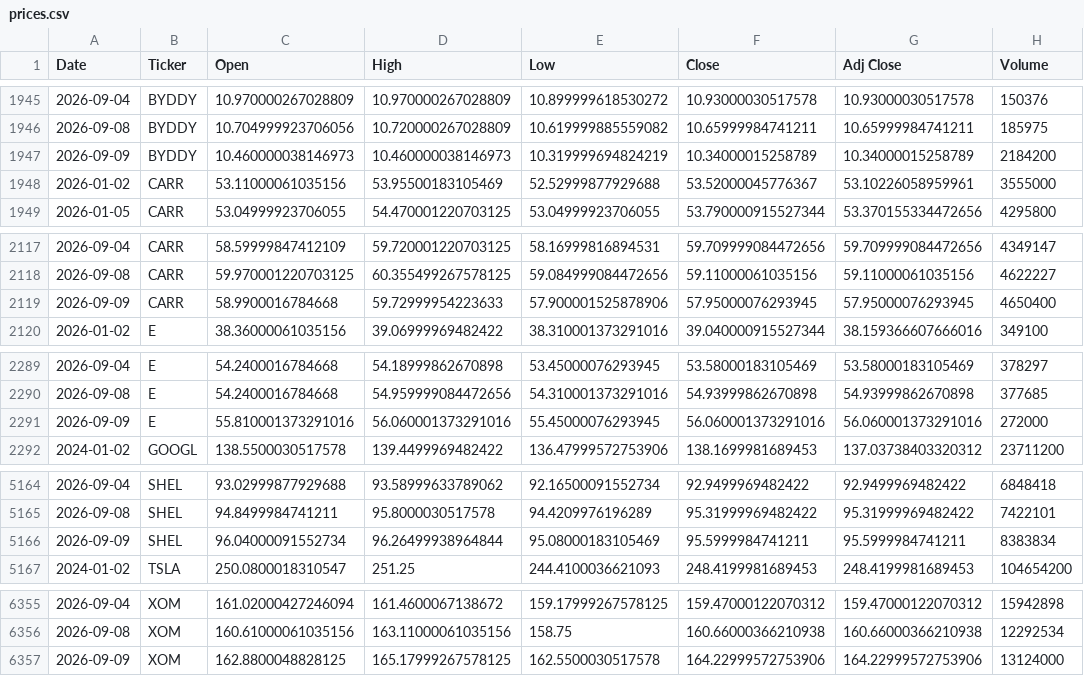
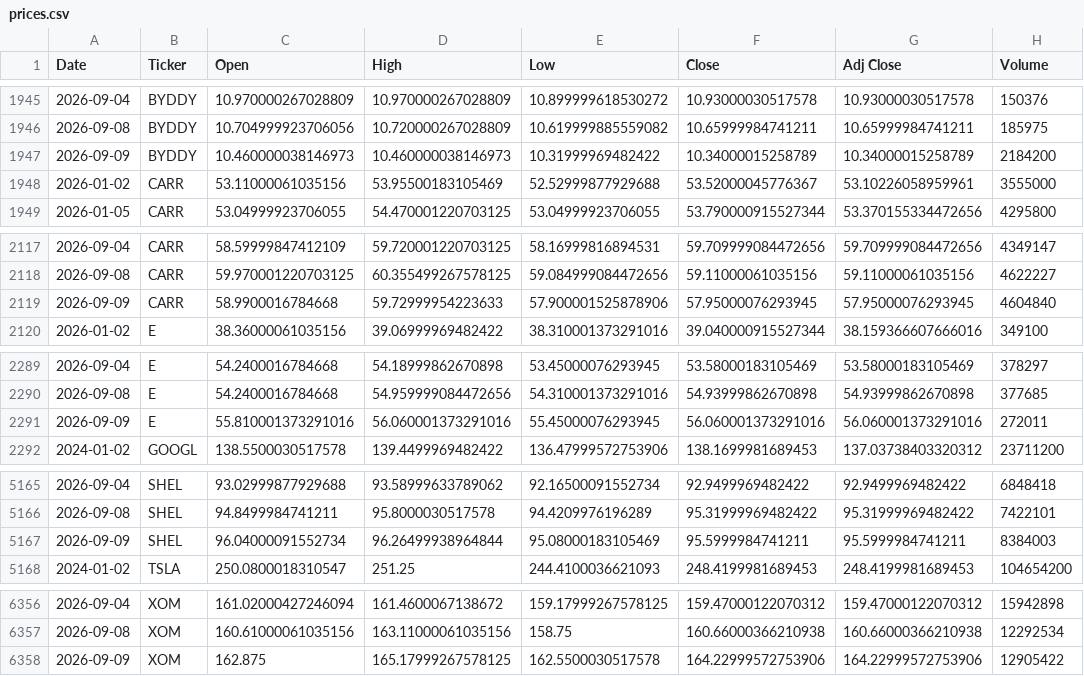
Before and after one commit to icengel91/WebMiningProject, a CSV file: data/raw/prices/prices.csv, drawn as a sheet; only a part is shown, gaps mark what is left out; the diff covers the shown part only.

```diff
--- a/data/raw/prices/prices.csv
+++ b/data/raw/prices/prices.csv
@@ -1946,3 +1946,3 @@ Date,Ticker,Open,High,Low,Close,Adj Close,Volume
 2026-09-08,BYDDY,10.704999923706056,10.720000267028809,10.619999885559082,10.65999984741211,10.65999984741211,185975
-2026-09-09,BYDDY,10.460000038146973,10.460000038146973,10.319999694824219,10.34000015258789,10.34000015258789,2184200
+2026-09-09,BYDDY,10.460000038146973,10.460000038146973,10.31999969482422,10.34000015258789,10.34000015258789,2184200
 2026-01-02,CARR,53.11000061035156,53.95500183105469,52.52999877929688,53.52000045776367,53.10226058959961,3555000
@@ -2118,3 +2118,3 @@ Date,Ticker,Open,High,Low,Close,Adj Close,Volume
 2026-09-08,CARR,59.970001220703125,60.355499267578125,59.084999084472656,59.11000061035156,59.11000061035156,4622227
-2026-09-09,CARR,58.9900016784668,59.72999954223633,57.900001525878906,57.95000076293945,57.95000076293945,4650400
+2026-09-09,CARR,58.9900016784668,59.72999954223633,57.900001525878906,57.95000076293945,57.95000076293945,4604840
 2026-01-02,E,38.36000061035156,39.06999969482422,38.310001373291016,39.040000915527344,38.159366607666016,349100
@@ -2290,3 +2290,3 @@ Date,Ticker,Open,High,Low,Close,Adj Close,Volume
 2026-09-08,E,54.2400016784668,54.959999084472656,54.310001373291016,54.93999862670898,54.93999862670898,377685
-2026-09-09,E,55.810001373291016,56.060001373291016,55.45000076293945,56.060001373291016,56.060001373291016,272000
+2026-09-09,E,55.810001373291016,56.060001373291016,55.45000076293945,56.060001373291016,56.060001373291016,272011
 2024-01-02,GOOGL,138.5500030517578,139.4499969482422,136.47999572753906,138.1699981689453,137.03738403320312,23711200
@@ -5165,3 +5166,3 @@ Date,Ticker,Open,High,Low,Close,Adj Close,Volume
 2026-09-08,SHEL,94.8499984741211,95.8000030517578,94.4209976196289,95.31999969482422,95.31999969482422,7422101
-2026-09-09,SHEL,96.04000091552734,96.26499938964844,95.08000183105469,95.5999984741211,95.5999984741211,8383834
+2026-09-09,SHEL,96.04000091552734,96.26499938964844,95.08000183105469,95.5999984741211,95.5999984741211,8384003
 2024-01-02,TSLA,250.0800018310547,251.25,244.4100036621093,248.4199981689453,248.4199981689453,104654200
@@ -6356,2 +6357,2 @@ Date,Ticker,Open,High,Low,Close,Adj Close,Volume
 2026-09-08,XOM,160.61000061035156,163.11000061035156,158.75,160.66000366210938,160.66000366210938,12292534
-2026-09-09,XOM,162.8800048828125,165.17999267578125,162.5500030517578,164.22999572753906,164.22999572753906,13124000
+2026-09-09,XOM,162.875,165.17999267578125,162.5500030517578,164.22999572753906,164.22999572753906,12905422
```
Also changed, not shown: 1 added row and 11 edited cells elsewhere in this file, 1 other file.
